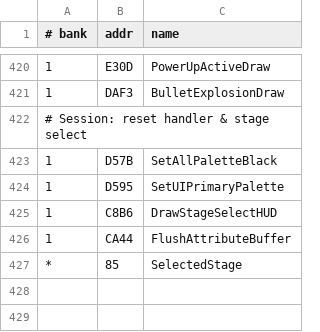
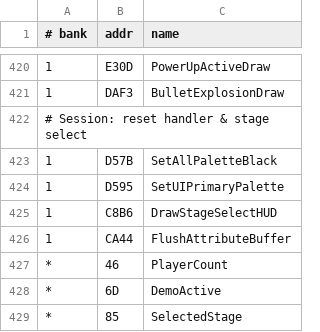
Before and after one commit to vgrichina/battlecity, a CSV file: labels.csv, drawn as a sheet; only a part is shown, gaps mark what is left out.

```diff
--- a/labels.csv
+++ b/labels.csv
@@ -426,2 +426,4 @@
 1,CA44,FlushAttributeBuffer
+*,46,PlayerCount
+*,6D,DemoActive
 *,85,SelectedStage
```
Also changed, not shown: comments.csv, 4 other files.
